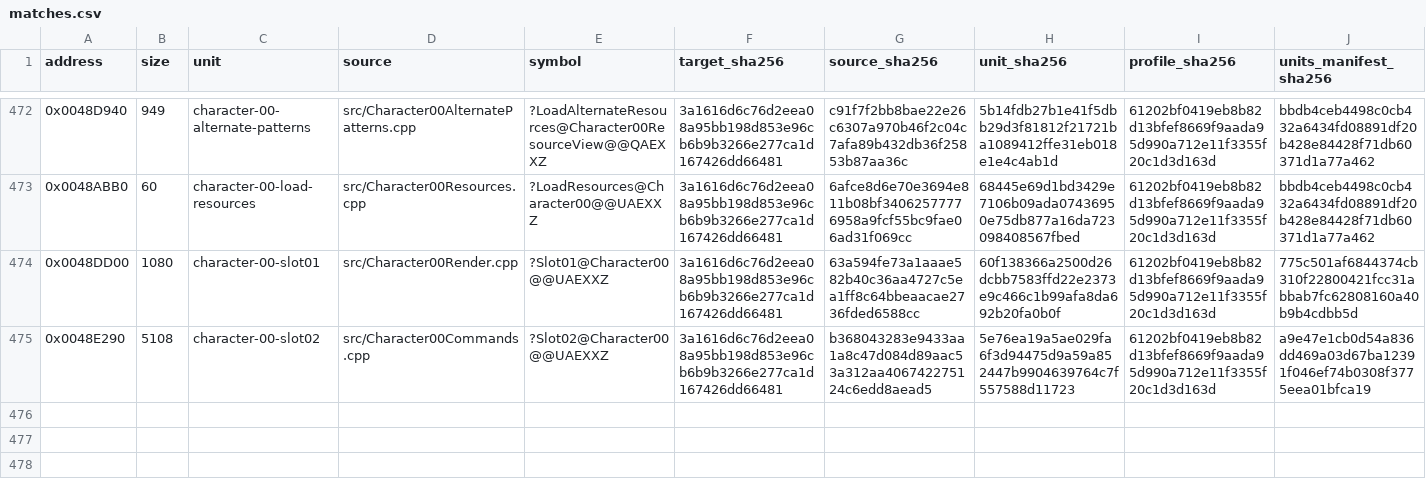
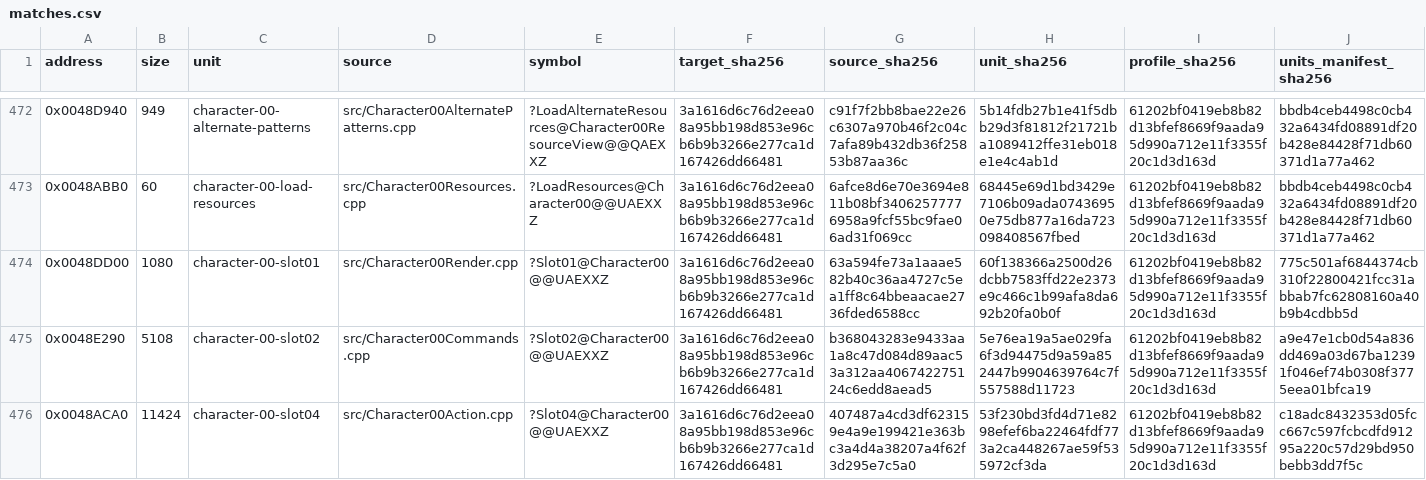
Before and after one commit to N0zoM1z0/Eternal-Fighter-Zero, a CSV file: config/matches.csv, drawn as a sheet; only a part is shown, gaps mark what is left out; rows hold the shown columns only; the diff names each change by its address in the sheet, - before the commit and + after, or states it on an @@ line.

Commit message:
gpt-web: recover Nanase full 11424-byte action selection boss

```diff
--- a/config/matches.csv
+++ b/config/matches.csv
+row 476: 0x0048ACA0 | 11424 | character-00-slot04 | src/Character00Action.cpp | ?Slot04@Character00@@UAEXXZ | 3a1616d6c76d2eea08a95bb198d853e96cb6b9b3266e277ca1d167426dd66481 | 407487a4cd3df623159e4a9e199421e363bc3a4d4a38207a4f62f3d295e7c5a0 | 53f230bd3fd4d71e8298efef6ba22464fdf773a2ca448267ae59f535972cf3da | 61202bf0419eb8b82d13bfef8669f9aada95d990a712e11f3355f20c1d3d163d | c18adc8432353d05fcc667c597fcbcdfd91295a220c57d29bd950bebb3dd7f5c
```
Also changed, not shown: config/function-boundaries.csv, config/function-origins.csv, 11 other files.
